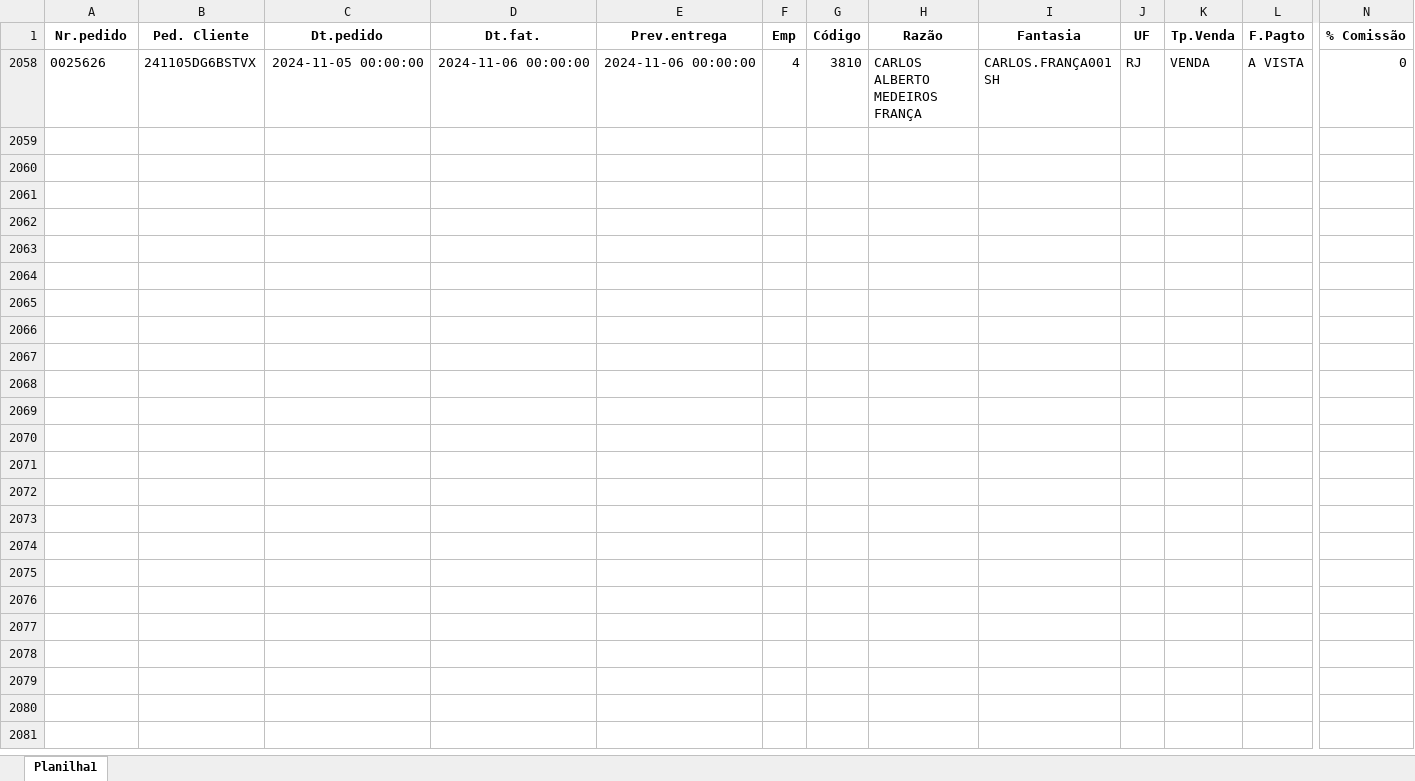
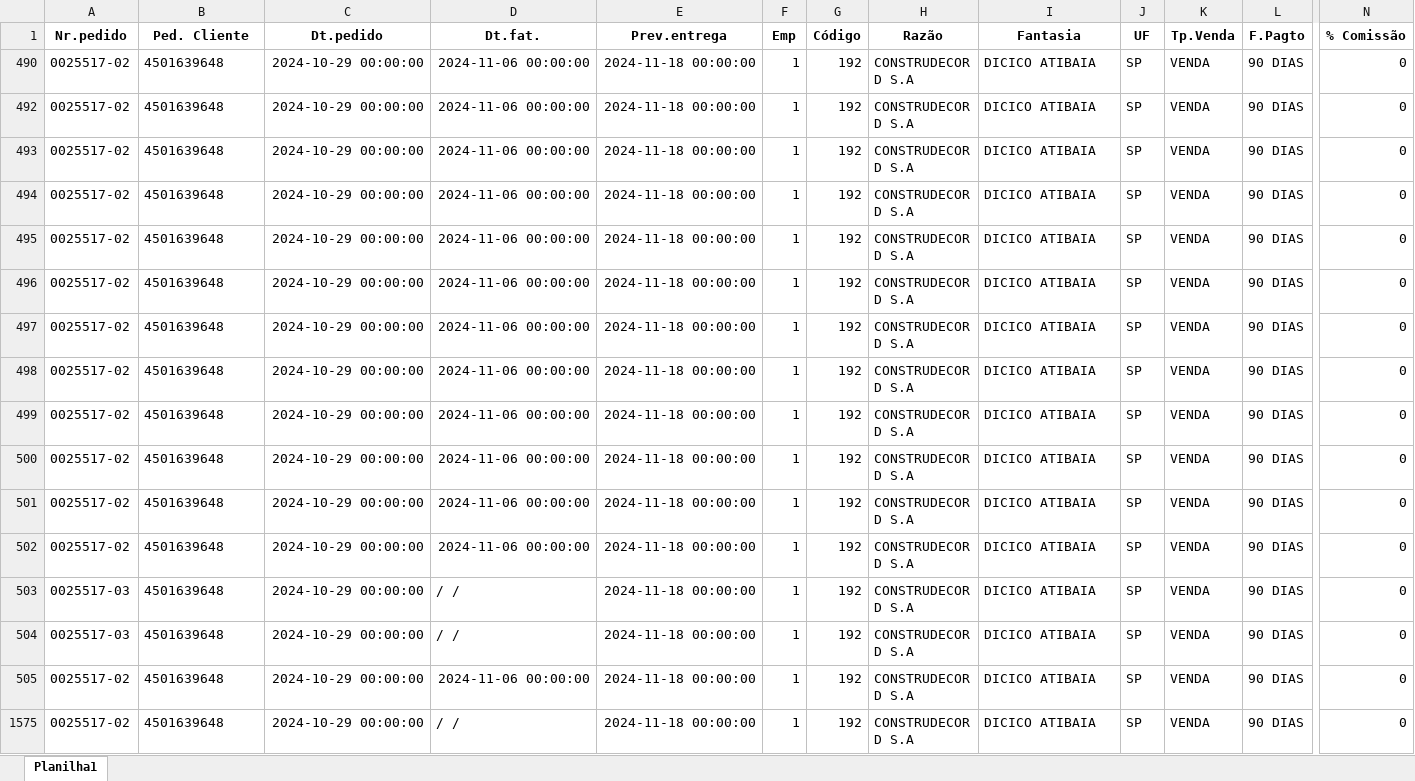
Before and after one commit to zcaus/dash, an Excel workbook: planilha/controledosistema.xlsx, sheet Planilha1, drawn as a sheet; only a part is shown, gaps mark what is left out; values as stored, in another font and other column widths than the file's, no borders; removed rows and columns are numbered as before the commit, all else as after; rows hold the shown columns only; the diff names each change by its address in the sheet, - before the commit and + after, or states it on an @@ line.

```diff
--- a/planilha/controledosistema.xlsx (sheet Planilha1)
+++ b/planilha/controledosistema.xlsx (sheet Planilha1)
-row 2058: 0025626 | 241105DG6BSTVX | 2024-11-05 00:00:00 | 2024-11-06 00:00:00 | 2024-11-06 00:00:00 | 4 | 3810 | CARLOS ALBERTO MEDEIROS FRANÇA | CARLOS.FRANÇA001 SH | RJ | VENDA | A VISTA | 0
+row 490: 0025517-02 | 4501639648 | 2024-10-29 00:00:00 | 2024-11-06 00:00:00 | 2024-11-18 00:00:00 | 1 | 192 | CONSTRUDECOR D S.A | DICICO ATIBAIA | SP | VENDA | 90 DIAS | 0
+row 492: 0025517-02 | 4501639648 | 2024-10-29 00:00:00 | 2024-11-06 00:00:00 | 2024-11-18 00:00:00 | 1 | 192 | CONSTRUDECOR D S.A | DICICO ATIBAIA | SP | VENDA | 90 DIAS | 0
+row 493: 0025517-02 | 4501639648 | 2024-10-29 00:00:00 | 2024-11-06 00:00:00 | 2024-11-18 00:00:00 | 1 | 192 | CONSTRUDECOR D S.A | DICICO ATIBAIA | SP | VENDA | 90 DIAS | 0
+row 494: 0025517-02 | 4501639648 | 2024-10-29 00:00:00 | 2024-11-06 00:00:00 | 2024-11-18 00:00:00 | 1 | 192 | CONSTRUDECOR D S.A | DICICO ATIBAIA | SP | VENDA | 90 DIAS | 0
+row 495: 0025517-02 | 4501639648 | 2024-10-29 00:00:00 | 2024-11-06 00:00:00 | 2024-11-18 00:00:00 | 1 | 192 | CONSTRUDECOR D S.A | DICICO ATIBAIA | SP | VENDA | 90 DIAS | 0
+row 496: 0025517-02 | 4501639648 | 2024-10-29 00:00:00 | 2024-11-06 00:00:00 | 2024-11-18 00:00:00 | 1 | 192 | CONSTRUDECOR D S.A | DICICO ATIBAIA | SP | VENDA | 90 DIAS | 0
+row 497: 0025517-02 | 4501639648 | 2024-10-29 00:00:00 | 2024-11-06 00:00:00 | 2024-11-18 00:00:00 | 1 | 192 | CONSTRUDECOR D S.A | DICICO ATIBAIA | SP | VENDA | 90 DIAS | 0
+row 498: 0025517-02 | 4501639648 | 2024-10-29 00:00:00 | 2024-11-06 00:00:00 | 2024-11-18 00:00:00 | 1 | 192 | CONSTRUDECOR D S.A | DICICO ATIBAIA | SP | VENDA | 90 DIAS | 0
+row 499: 0025517-02 | 4501639648 | 2024-10-29 00:00:00 | 2024-11-06 00:00:00 | 2024-11-18 00:00:00 | 1 | 192 | CONSTRUDECOR D S.A | DICICO ATIBAIA | SP | VENDA | 90 DIAS | 0
+row 500: 0025517-02 | 4501639648 | 2024-10-29 00:00:00 | 2024-11-06 00:00:00 | 2024-11-18 00:00:00 | 1 | 192 | CONSTRUDECOR D S.A | DICICO ATIBAIA | SP | VENDA | 90 DIAS | 0
+row 501: 0025517-02 | 4501639648 | 2024-10-29 00:00:00 | 2024-11-06 00:00:00 | 2024-11-18 00:00:00 | 1 | 192 | CONSTRUDECOR D S.A | DICICO ATIBAIA | SP | VENDA | 90 DIAS | 0
+row 502: 0025517-02 | 4501639648 | 2024-10-29 00:00:00 | 2024-11-06 00:00:00 | 2024-11-18 00:00:00 | 1 | 192 | CONSTRUDECOR D S.A | DICICO ATIBAIA | SP | VENDA | 90 DIAS | 0
+row 503: 0025517-03 | 4501639648 | 2024-10-29 00:00:00 | / / | 2024-11-18 00:00:00 | 1 | 192 | CONSTRUDECOR D S.A | DICICO ATIBAIA | SP | VENDA | 90 DIAS | 0
+row 504: 0025517-03 | 4501639648 | 2024-10-29 00:00:00 | / / | 2024-11-18 00:00:00 | 1 | 192 | CONSTRUDECOR D S.A | DICICO ATIBAIA | SP | VENDA | 90 DIAS | 0
+row 505: 0025517-02 | 4501639648 | 2024-10-29 00:00:00 | 2024-11-06 00:00:00 | 2024-11-18 00:00:00 | 1 | 192 | CONSTRUDECOR D S.A | DICICO ATIBAIA | SP | VENDA | 90 DIAS | 0
+row 1575: 0025517-02 | 4501639648 | 2024-10-29 00:00:00 | / / | 2024-11-18 00:00:00 | 1 | 192 | CONSTRUDECOR D S.A | DICICO ATIBAIA | SP | VENDA | 90 DIAS | 0
```
Also changed, not shown: hidden cells, planilha/ABASTECIDOS.XLSX, planilha/PEDIDOS_VOLPE8.XLSX, 2 other files.
